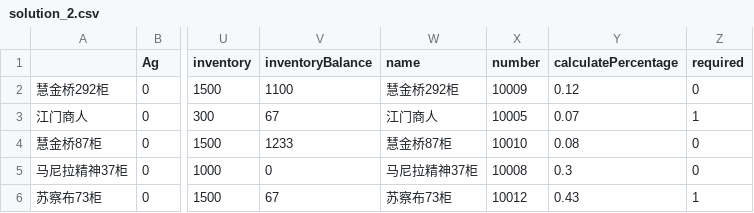
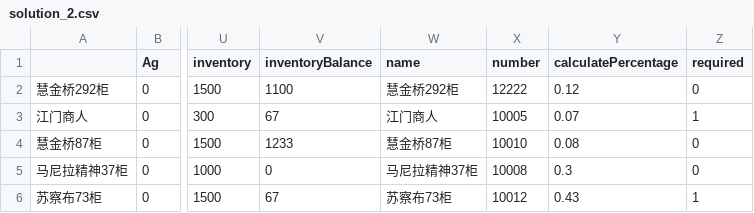
Before and after one commit to leemengwei/Nanfangyouse, a CSV file: dev/data/solution_2.csv, drawn as a sheet; only a part is shown, gaps mark what is left out; the diff names each change by its address in the sheet, - before the commit and + after, or states it on an @@ line.

```diff
--- a/dev/data/solution_2.csv
+++ b/dev/data/solution_2.csv
-X2 (number): 10009
+X2 (number): 12222
```
Also changed, not shown: 3 other files.
